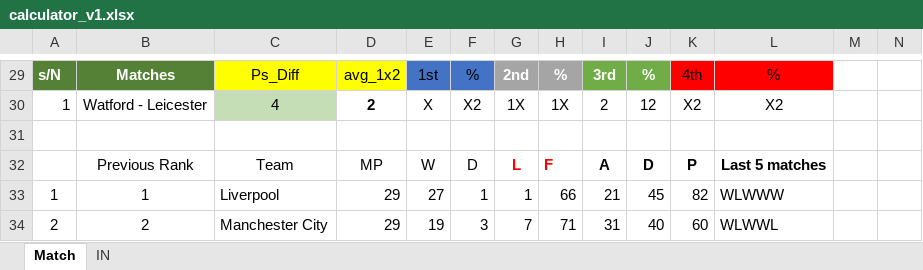
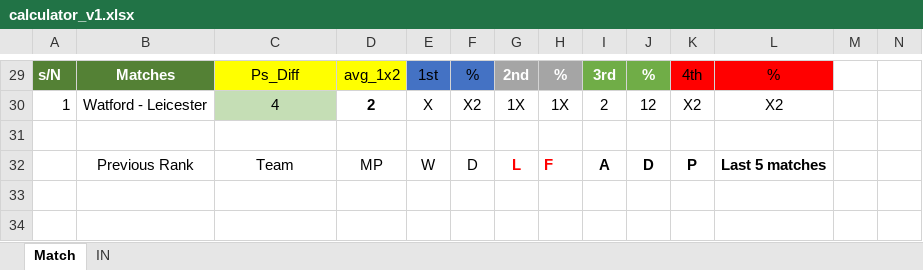
Before and after one commit to AkiraMori720/SoccerScraping, an Excel workbook: assets/data/template/calculator_v1.xlsx, sheet Match, drawn as a sheet; only a part is shown, gaps mark what is left out; values as stored, in another font and other column widths than the file's, no borders; conditional formats not drawn; the diff covers the shown part only; the diff names each change by its address in the sheet, - before the commit and + after, or states it on an @@ line.

Commit message:
fix the bug of scrapping ranking data

```diff
--- a/assets/data/template/calculator_v1.xlsx (sheet Match)
+++ b/assets/data/template/calculator_v1.xlsx (sheet Match)
-A33: 1
+A33: (empty)
-B33: 1
+B33: (empty)
-C33: Liverpool
+C33: (empty)
-D33:D34: 29
+D33:D34: (empty)
-E33: 27
+E33: (empty)
-F33: 1
+F33: (empty)
-G33: 1
+G33: (empty)
-H33: 66
+H33: (empty)
-I33: 21
+I33: (empty)
-J33: 45
+J33: (empty)
-K33: 82
+K33: (empty)
-L33: WLWWW
+L33: (empty)
-A34: 2
+A34: (empty)
-B34: 2
+B34: (empty)
-C34: Manchester City
+C34: (empty)
-E34: 19
+E34: (empty)
-F34: 3
+F34: (empty)
-G34: 7
+G34: (empty)
-H34: 71
+H34: (empty)
-I34: 31
+I34: (empty)
-J34: 40
+J34: (empty)
-K34: 60
+K34: (empty)
-L34: WLWWL
+L34: (empty)
```
Also changed, not shown: 9 added rows, 9 removed rows and 108 edited cells elsewhere in this sheet, 4 other files.
